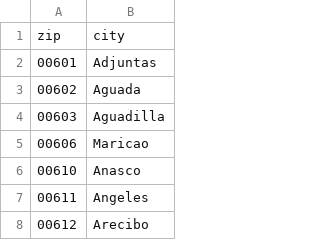
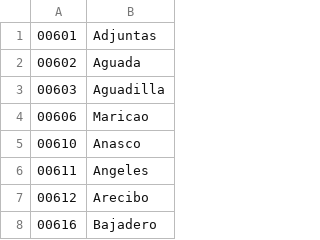
Before and after one commit to pb6191/zipcity, a CSV file: cityzips.csv, drawn as a sheet; only a part is shown; the shorter side is filled out with more unchanged rows.

Commit message:
fix json to be key value pairs

```diff
--- a/cityzips.csv
+++ b/cityzips.csv
@@ -1,2 +1 @@
-zip,city
 00601,Adjuntas
```
Also changed, not shown: 2 other files.
